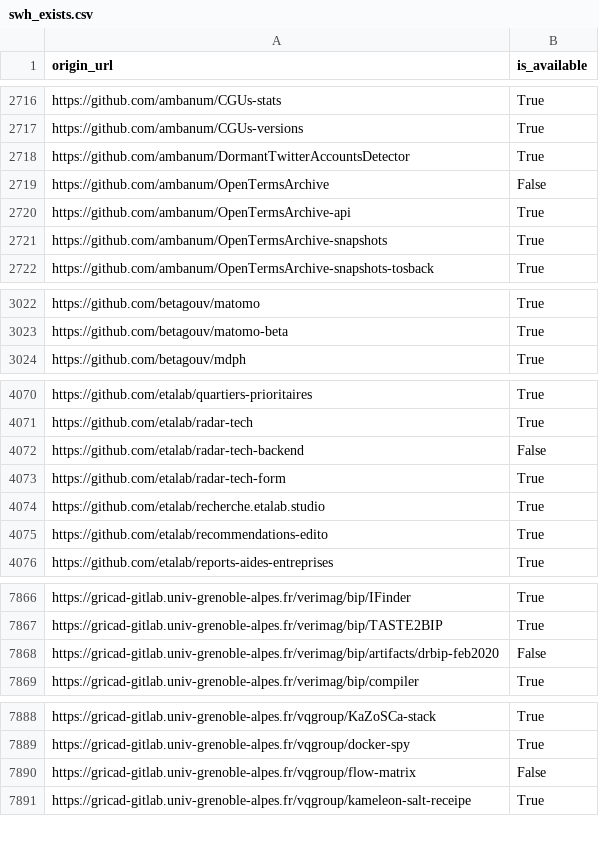
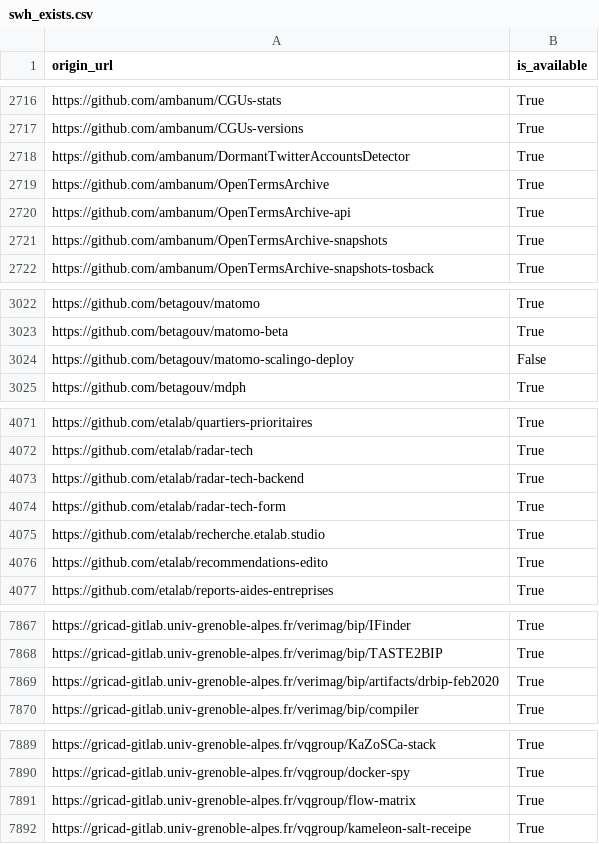
Before and after one commit to etalab/data-codes-sources-fr, a CSV file: data/swh_exists.csv, drawn as a sheet; only a part is shown, gaps mark what is left out.

Commit message:
New data at 2021-03-01T19:41:40Z [ci skip]

```diff
--- a/data/swh_exists.csv
+++ b/data/swh_exists.csv
@@ -2718,3 +2718,3 @@ https://github.com/ambanum/CGUs-versions,True
 https://github.com/ambanum/DormantTwitterAccountsDetector,True
-https://github.com/ambanum/OpenTermsArchive,False
+https://github.com/ambanum/OpenTermsArchive,True
 https://github.com/ambanum/OpenTermsArchive-api,True
@@ -3023,2 +3023,3 @@ https://github.com/betagouv/matomo,True
 https://github.com/betagouv/matomo-beta,True
+https://github.com/betagouv/matomo-scalingo-deploy,False
 https://github.com/betagouv/mdph,True
@@ -4071,3 +4072,3 @@ https://github.com/etalab/quartiers-prioritaires,True
 https://github.com/etalab/radar-tech,True
-https://github.com/etalab/radar-tech-backend,False
+https://github.com/etalab/radar-tech-backend,True
 https://github.com/etalab/radar-tech-form,True
@@ -7867,3 +7868,3 @@ https://gricad-gitlab.univ-grenoble-alpes.fr/verimag/bip/IFinder,True
 https://gricad-gitlab.univ-grenoble-alpes.fr/verimag/bip/TASTE2BIP,True
-https://gricad-gitlab.univ-grenoble-alpes.fr/verimag/bip/artifacts/drbip-feb2020,False
+https://gricad-gitlab.univ-grenoble-alpes.fr/verimag/bip/artifacts/drbip-feb2020,True
 https://gricad-gitlab.univ-grenoble-alpes.fr/verimag/bip/compiler,True
@@ -7889,3 +7890,3 @@ https://gricad-gitlab.univ-grenoble-alpes.fr/vqgroup/KaZoSCa-stack,True
 https://gricad-gitlab.univ-grenoble-alpes.fr/vqgroup/docker-spy,True
-https://gricad-gitlab.univ-grenoble-alpes.fr/vqgroup/flow-matrix,False
+https://gricad-gitlab.univ-grenoble-alpes.fr/vqgroup/flow-matrix,True
 https://gricad-gitlab.univ-grenoble-alpes.fr/vqgroup/kameleon-salt-receipe,True
```
Also changed, not shown: data/organisations/csv/all.csv, 4 other files.
